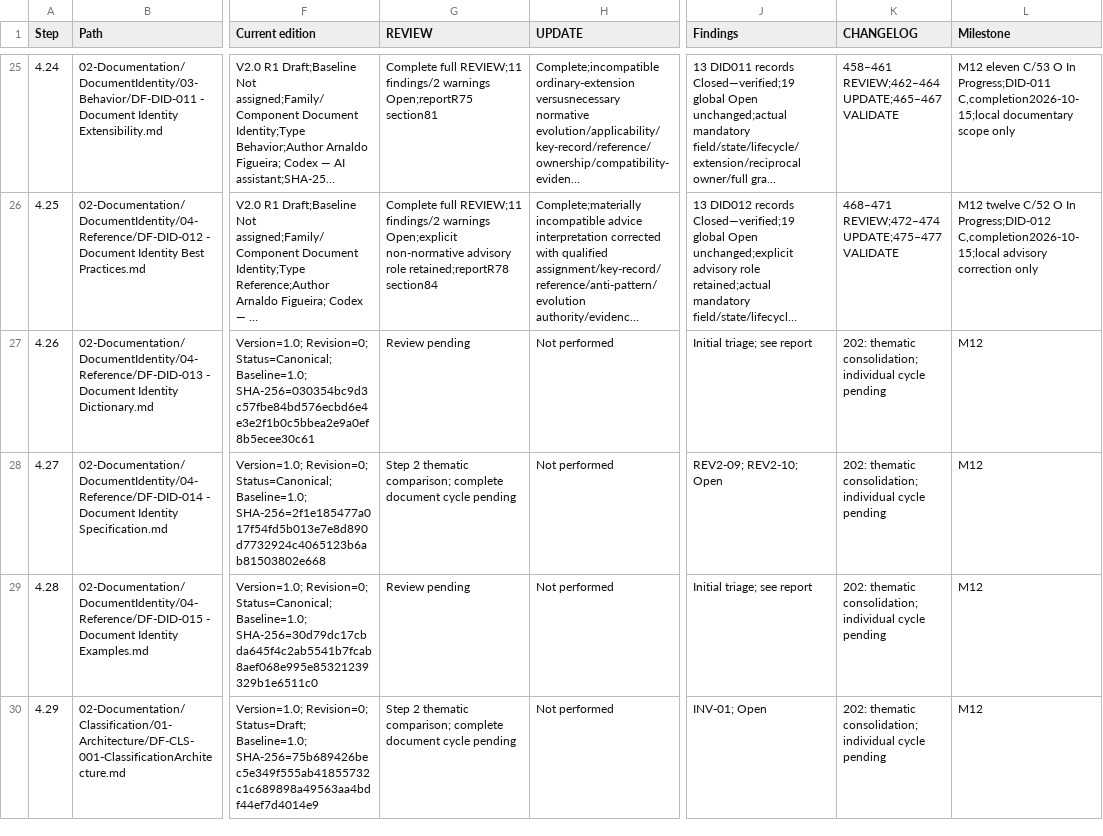
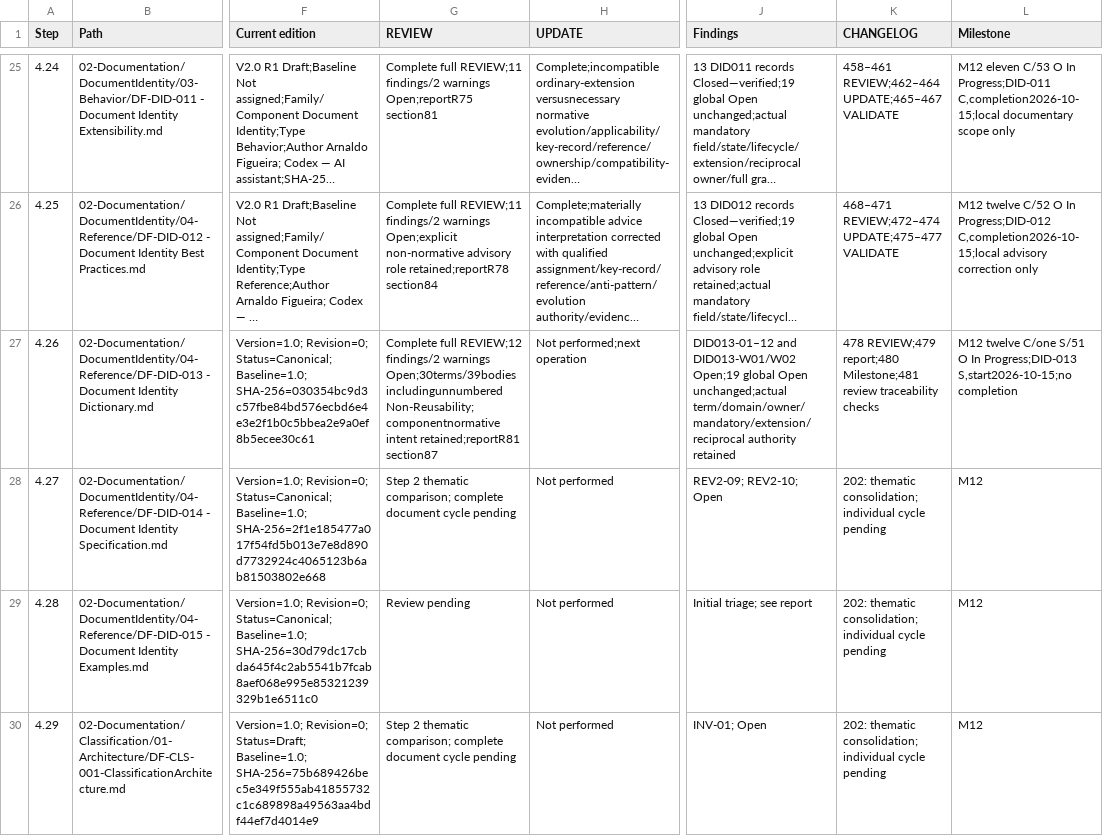
Before and after one commit to afigfigueira/documentation-framework, a CSV file: 03-Governance/Reviews/04-Reference/DF-RVW-002-assets/DF-RVW-002-progress.csv, drawn as a sheet; only a part is shown, gaps mark what is left out; long unchanged cells end in …; the diff names each change by its address in the sheet, - before the commit and + after, or states it on an @@ line.

Commit message:
Review of DF-DID-013 — Document Identity Dictionary

```diff
--- a/03-Governance/Reviews/04-Reference/DF-RVW-002-assets/DF-RVW-002-progress.csv
+++ b/03-Governance/Reviews/04-Reference/DF-RVW-002-assets/DF-RVW-002-progress.csv
-G27 (REVIEW): Review pending
+G27 (REVIEW): Complete full REVIEW;12 findings/2 warnings Open;30terms/39bodies includingunnumbered Non-Reusability;componentnormative intent retained;reportR81 section87
-H27 (UPDATE): Not performed
+H27 (UPDATE): Not performed;next operation
-J27 (Findings): Initial triage; see report
+J27 (Findings): DID013-01–12 and DID013-W01/W02 Open;19 global Open unchanged;actual term/domain/owner/mandatory/extension/reciprocal authority retained
-K27 (CHANGELOG): 202: thematic consolidation; individual cycle pending
+K27 (CHANGELOG): 478 REVIEW;479 report;480 Milestone;481 review traceability checks
-L27 (Milestone): M12
+L27 (Milestone): M12 twelve C/one S/51 O In Progress;DID-013 S,start2026-10-15;no completion
```
Also changed, not shown: 7 other files.
